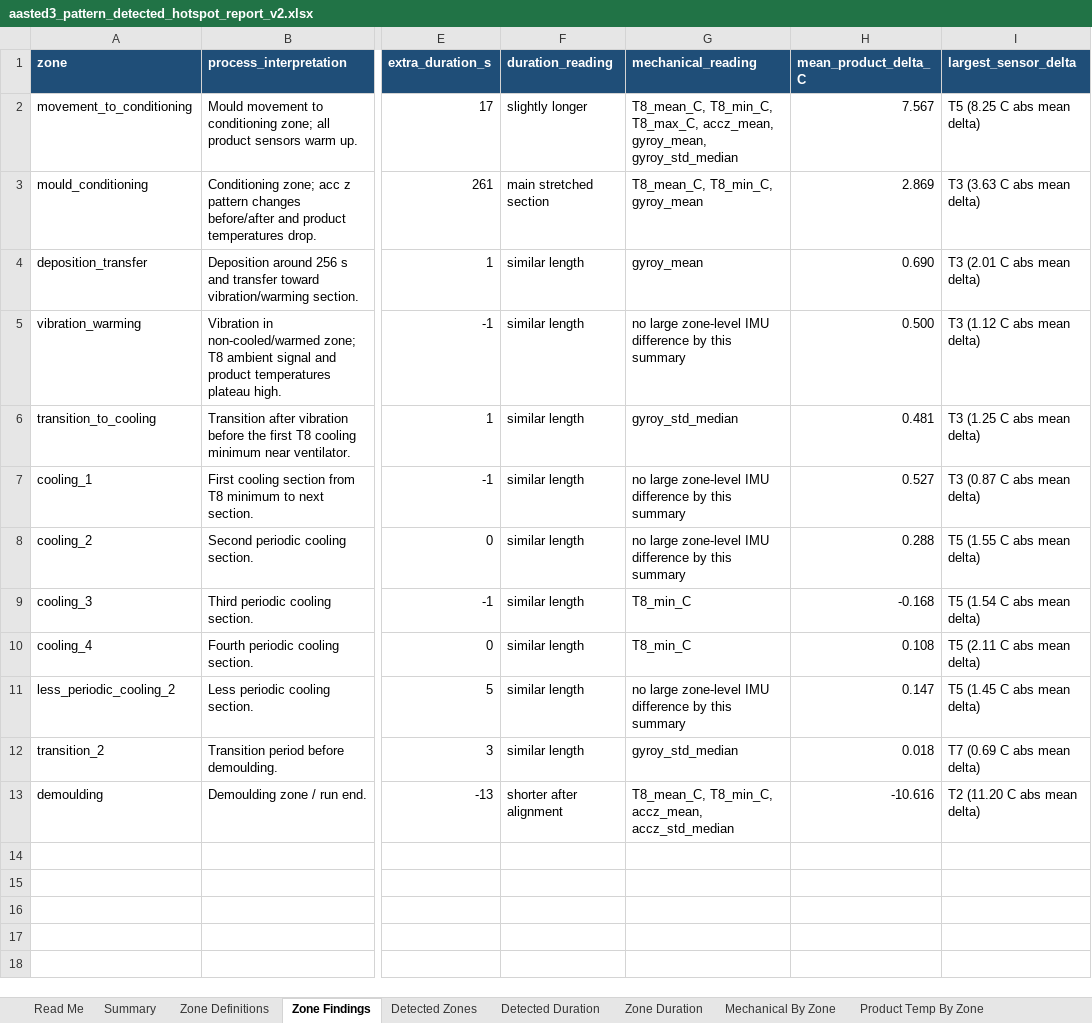
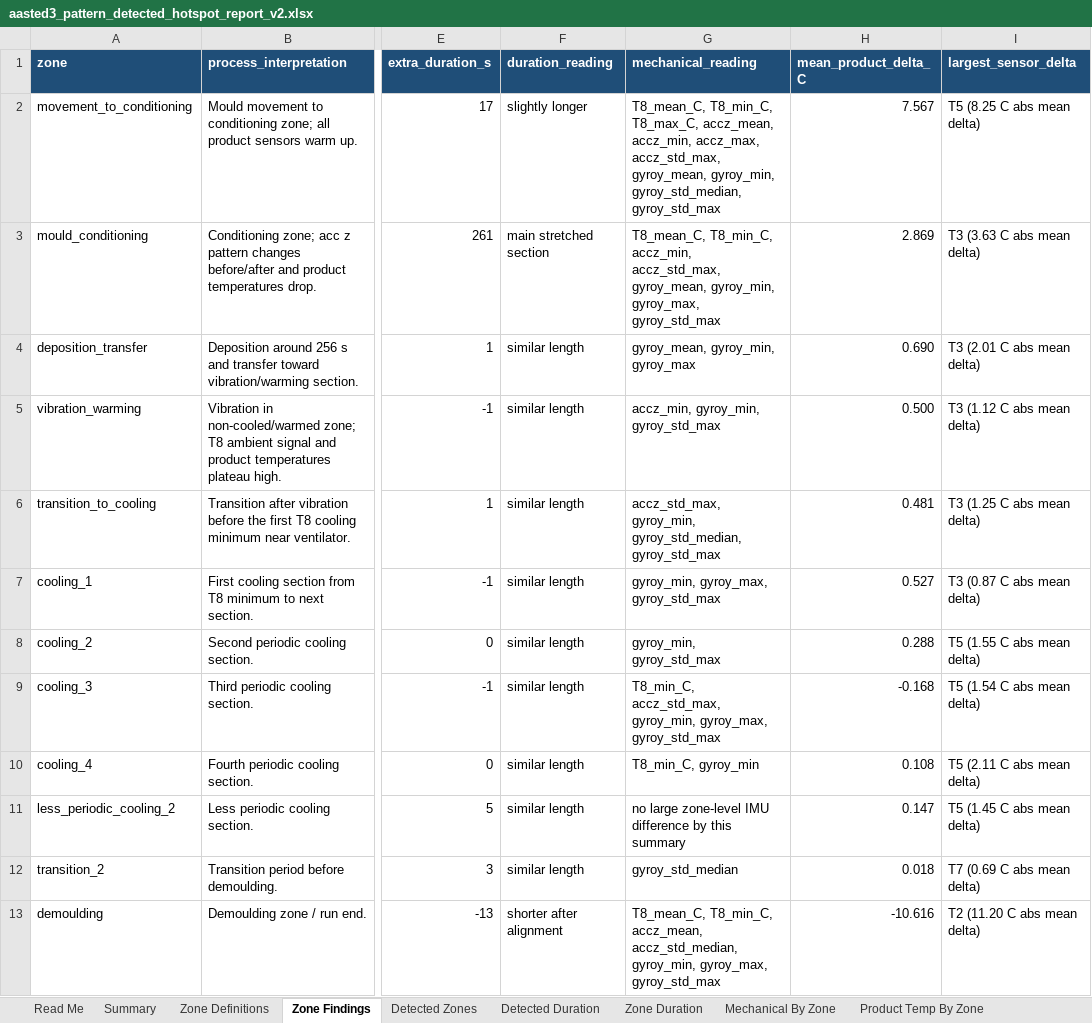
Before and after one commit to burkardj91/CHoNova---Data-Handling, an Excel workbook: outputs/aasted3_run_comparison/aasted3_pattern_detected_hotspot_report_v2.xlsx, sheet Zone Findings, drawn as a sheet; only a part is shown, gaps mark what is left out; values as stored, in another font and other column widths than the file's, no borders; the diff names each change by its address in the sheet, - before the commit and + after, or states it on an @@ line.

Commit message:
Add streamlined Aasted summary outputs

```diff
--- a/outputs/aasted3_run_comparison/aasted3_pattern_detected_hotspot_report_v2.xlsx (sheet Zone Findings)
+++ b/outputs/aasted3_run_comparison/aasted3_pattern_detected_hotspot_report_v2.xlsx (sheet Zone Findings)
-G2 (mechanical_reading): …T8_max_C, accz_mean, gyroy_mean, gyroy_std_median
+G2 (mechanical_reading): …T8_max_C, accz_mean, accz_min, accz_max, accz_std_max, gyroy_mean, gyroy_min, gyroy_std_median, gyroy_std_max
-G3 (mechanical_reading): T8_mean_C, T8_min_C, gyroy_mean
+G3 (mechanical_reading): T8_mean_C, T8_min_C, accz_min, accz_std_max, gyroy_mean, gyroy_min, gyroy_max, gyroy_std_max
-G4 (mechanical_reading): gyroy_mean
+G4 (mechanical_reading): gyroy_mean, gyroy_min, gyroy_max
-G5 (mechanical_reading): no large zone-level IMU difference by this summary
+G5 (mechanical_reading): accz_min, gyroy_min, gyroy_std_max
-G6 (mechanical_reading): gyroy_std_median
+G6 (mechanical_reading): accz_std_max, gyroy_min, gyroy_std_median, gyroy_std_max
-G7 (mechanical_reading): no large zone-level IMU difference by this summary
+G7 (mechanical_reading): gyroy_min, gyroy_max, gyroy_std_max
-G8 (mechanical_reading): no large zone-level IMU difference by this summary
+G8 (mechanical_reading): gyroy_min, gyroy_std_max
-G9 (mechanical_reading): T8_min_C
+G9 (mechanical_reading): T8_min_C, accz_std_max, gyroy_min, gyroy_max, gyroy_std_max
-G10 (mechanical_reading): T8_min_C
+G10 (mechanical_reading): T8_min_C, gyroy_min
-G13 (mechanical_reading): …T8_min_C, accz_mean, accz_std_median
+G13 (mechanical_reading): …T8_min_C, accz_mean, accz_std_median, gyroy_min, gyroy_max, gyroy_std_max
```
Also changed, not shown: sheet Mechanical By Zone, sheet Summary, outputs/aasted3_run_comparison/aasted3_old_configuration_comparison_report.xlsx, outputs/aasted3_run_comparison/aasted3_pattern_detected_hotspot_report_with_ultrasound_figures.xlsx, 9 other files.
